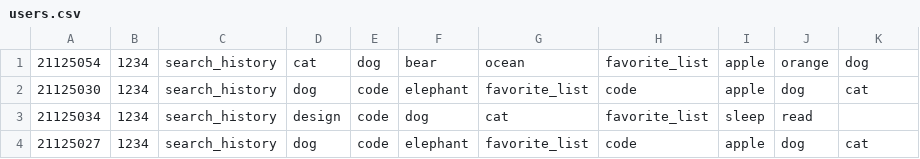
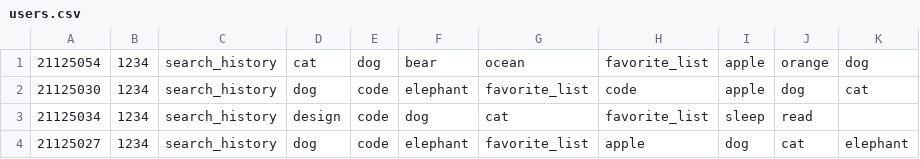
Before and after one commit to phatalways-sleeping/CS163_Enlighten, a CSV file: CS163_Enlighten/ENLIGHTEN_DATA/USERS_INFORMATIONS/users.csv, drawn as a sheet.

```diff
--- a/CS163_Enlighten/ENLIGHTEN_DATA/USERS_INFORMATIONS/users.csv
+++ b/CS163_Enlighten/ENLIGHTEN_DATA/USERS_INFORMATIONS/users.csv
@@ -3,2 +3,2 @@
 21125034,1234,search_history,design,code,dog,cat,favorite_list,sleep,read,
-21125027,1234,search_history,dog,code,elephant,favorite_list,code,apple,dog,cat,
+21125027,1234,search_history,dog,code,elephant,favorite_list,apple,dog,cat,elephant,
```
Also changed, not shown: 2 other files.
